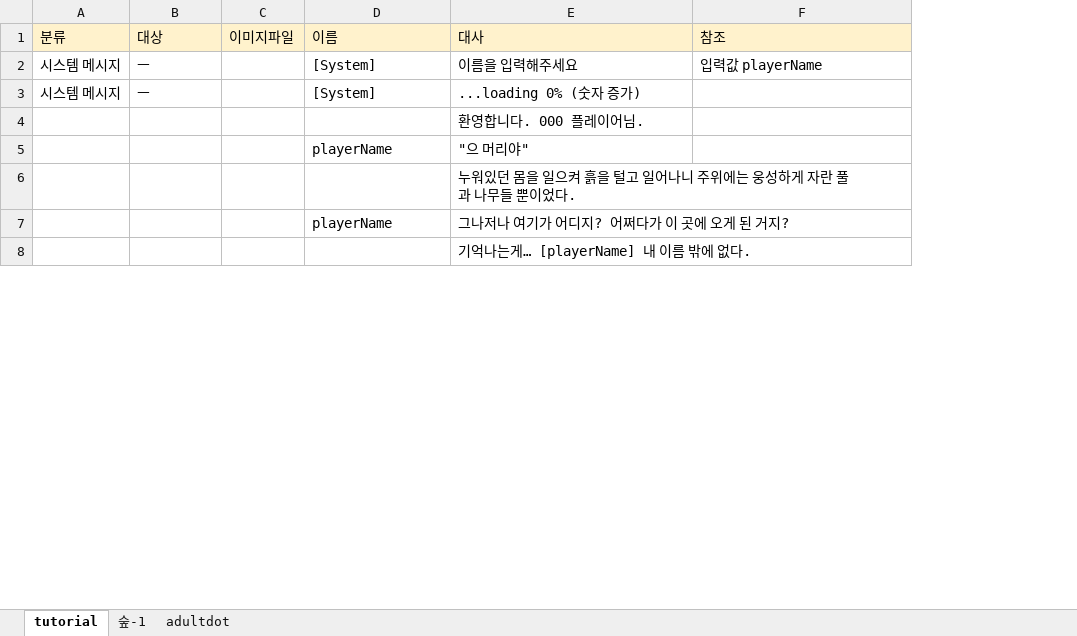
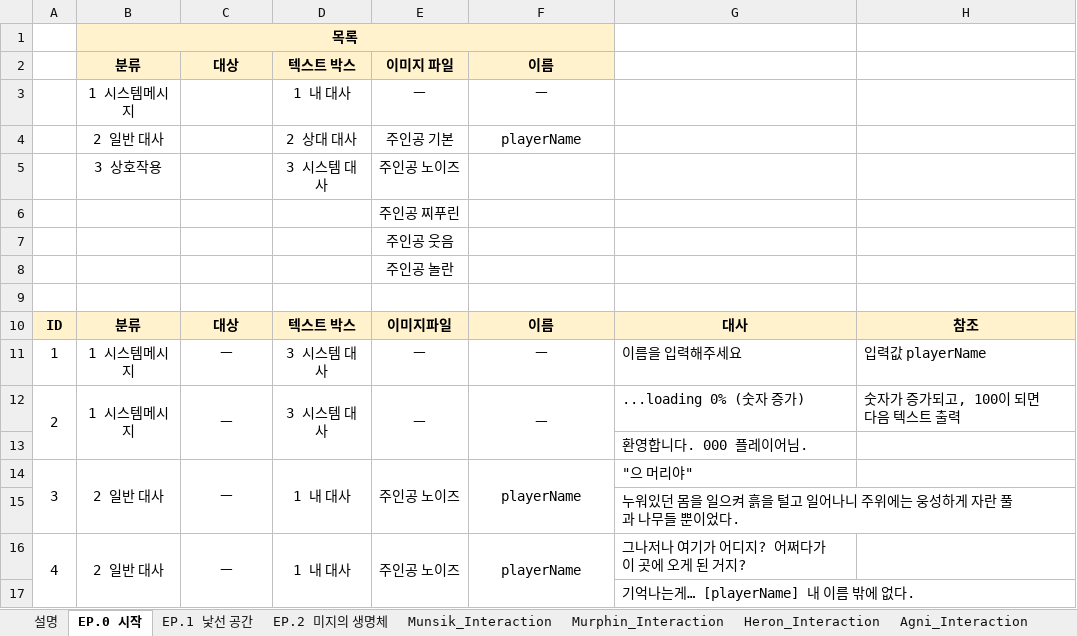
Before and after one commit to NohDaambi/Dot-Breeder, an Excel workbook: 기획자료/dot_breeder_dialogue.xlsx, sheet EP.0 시작, drawn as a sheet; only a part is shown; values as stored, in another font and other column widths than the file's, no borders; removed rows and columns are numbered as before the commit, all else as after; the diff covers the shown part only; the diff names each change by its address in the sheet, - before the commit and + after, or states it on an @@ line.

```diff
--- a/기획자료/dot_breeder_dialogue.xlsx (sheet EP.0 시작)
+++ b/기획자료/dot_breeder_dialogue.xlsx (sheet EP.0 시작)
-sheet tab: tutorial
+sheet tab: EP.0 시작
-sheet tab: 숲-1
+sheet tab: 설명
+sheet tab: EP.1 낯선 공간
+sheet tab: EP.2 미지의 생명체
+sheet tab: Munsik_Interaction
+sheet tab: Murphin_Interaction
+sheet tab: Heron_Interaction
+sheet tab: Agni_Interaction
-column A, rows 1-3: 분류 | 시스템 메시지 | 시스템 메시지
+column A, rows 10-16: ID | 1 | 2 |  | 3 |  | 4
+column B, rows 10-16: 분류 | 1 시스템메시지 | 1 시스템메시지 |  | 2 일반 대사 |  | 2 일반 대사
-column C, row 1: 이미지파일
+column D, rows 10-16: 텍스트 박스 | 3 시스템 대사 | 3 시스템 대사 |  | 1 내 대사 |  | 1 내 대사
+column E, rows 10-16: 이미지파일 | ㅡ | ㅡ |  | 주인공 노이즈 |  | 주인공 노이즈
+row 1:  | 목록
+row 2:  | 분류 | 대상 | 텍스트 박스 | 이미지 파일 | 이름
+row 3:  | 1 시스템메시지 |  | 1 내 대사 | ㅡ | ㅡ
+row 4:  | 2 일반 대사 |  | 2 상대 대사 | 주인공 기본 | playerName
+row 5:  | 3 상호작용 |  | 3 시스템 대사 | 주인공 노이즈
+row 6:  |  |  |  | 주인공 찌푸린
+row 7:  |  |  |  | 주인공 웃음
+row 8:  |  |  |  | 주인공 놀란
+row 9: (empty)
-C10 bold: off
+C10 bold: on
-C10:C12 alignment: left
+C10:C12 alignment: center
@@ F10:H10 bold: off → on, alignment: left → center @@
-F11:F12: [System]
+F11:F12: ㅡ
-F11:F12 alignment: left
+F11:F12 alignment: center
+C12:C13 merged
+F12:F13 merged
-H12: (empty)
+H12: 숫자가 증가되고, 100이 되면 다음 텍스트 출력
-C14: (empty)
+C14: ㅡ
+C14:C15 merged
-F14 alignment: left
+F14 alignment: center
+F14:F15 merged
-C16: (empty)
+C16: ㅡ
+C16:C17 merged
-F16 alignment: left
+F16 alignment: center
+F16:F17 merged
```
Also changed, not shown: 2 removed rows, 3 edited cells, cell formats and merged cells elsewhere in this sheet, other sheet tabs, charts or pictures.
